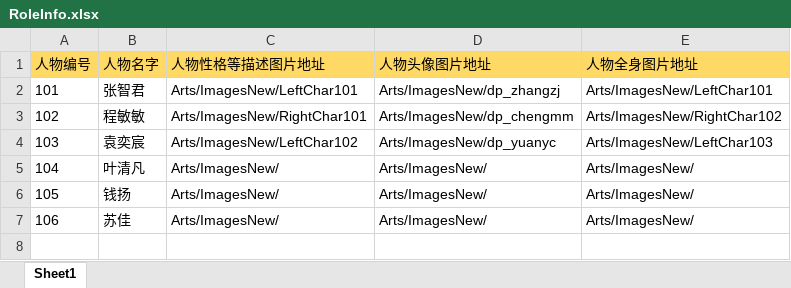
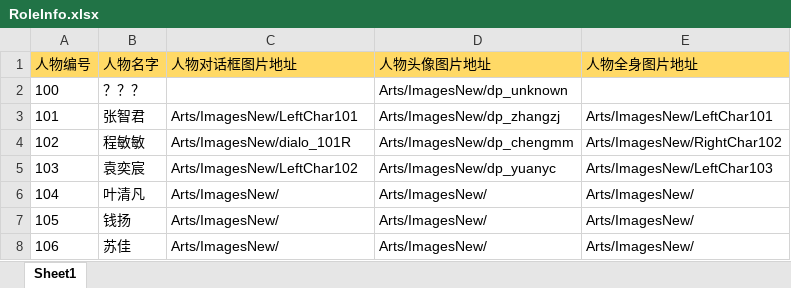
Before and after one commit to ZhytingOrion/ForgetfulCupid, an Excel workbook: Client/Assets/Editor/Excels/RoleInfo.xlsx, sheet Sheet1, drawn as a sheet; values as stored, in another font and other column widths than the file's, no borders; addresses are those after the commit; the diff names each change by its address in the sheet, - before the commit and + after, or states it on an @@ line.

```diff
--- a/Client/Assets/Editor/Excels/RoleInfo.xlsx (sheet Sheet1)
+++ b/Client/Assets/Editor/Excels/RoleInfo.xlsx (sheet Sheet1)
-C1: 人物性格等描述图片地址
+C1: 人物对话框图片地址
+row 2: 100 | ？？？ |  | Arts/ImagesNew/dp_unknown
-C4 (人物对话框图片地址): Arts/ImagesNew/RightChar101
+C4 (人物对话框图片地址): Arts/ImagesNew/dialo_101R
```
Also changed, not shown: Client/Assets/Editor/Excels/LevelInfo.xlsx, 3 other files.
